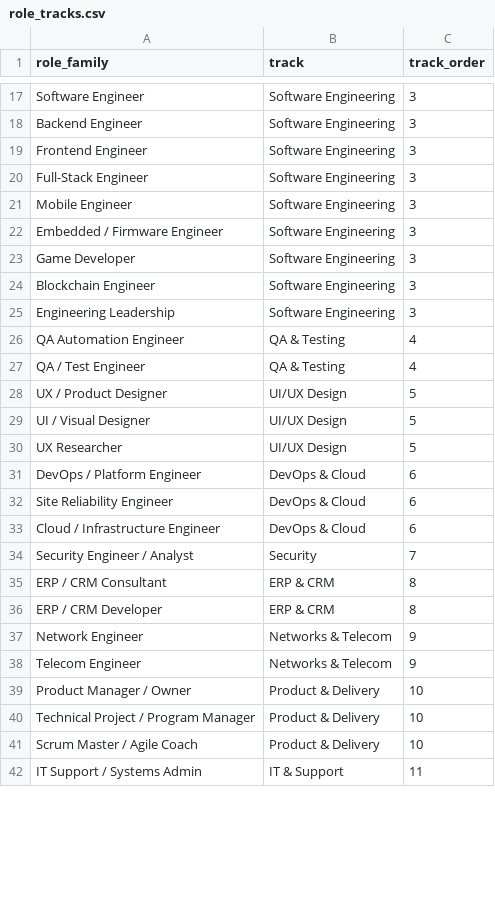
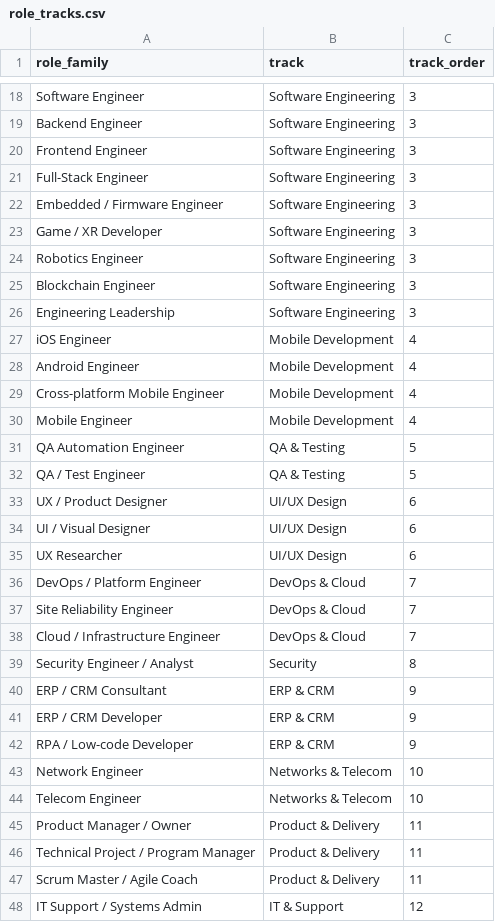
Before and after one commit to moamenmoussa172/job-market-radar, a CSV file: dbt/seeds/role_tracks.csv, drawn as a sheet; only a part is shown, gaps mark what is left out; the diff covers the shown part only.

```diff
--- a/dbt/seeds/role_tracks.csv
+++ b/dbt/seeds/role_tracks.csv
@@ -20,23 +21,28 @@ Frontend Engineer,Software Engineering,3
 Full-Stack Engineer,Software Engineering,3
-Mobile Engineer,Software Engineering,3
 Embedded / Firmware Engineer,Software Engineering,3
-Game Developer,Software Engineering,3
+Game / XR Developer,Software Engineering,3
+Robotics Engineer,Software Engineering,3
 Blockchain Engineer,Software Engineering,3
 Engineering Leadership,Software Engineering,3
-QA Automation Engineer,QA & Testing,4
-QA / Test Engineer,QA & Testing,4
-UX / Product Designer,UI/UX Design,5
-UI / Visual Designer,UI/UX Design,5
-UX Researcher,UI/UX Design,5
-DevOps / Platform Engineer,DevOps & Cloud,6
-Site Reliability Engineer,DevOps & Cloud,6
-Cloud / Infrastructure Engineer,DevOps & Cloud,6
-Security Engineer / Analyst,Security,7
-ERP / CRM Consultant,ERP & CRM,8
-ERP / CRM Developer,ERP & CRM,8
-Network Engineer,Networks & Telecom,9
-Telecom Engineer,Networks & Telecom,9
-Product Manager / Owner,Product & Delivery,10
-Technical Project / Program Manager,Product & Delivery,10
-Scrum Master / Agile Coach,Product & Delivery,10
-IT Support / Systems Admin,IT & Support,11
+iOS Engineer,Mobile Development,4
+Android Engineer,Mobile Development,4
+Cross-platform Mobile Engineer,Mobile Development,4
+Mobile Engineer,Mobile Development,4
+QA Automation Engineer,QA & Testing,5
+QA / Test Engineer,QA & Testing,5
+UX / Product Designer,UI/UX Design,6
+UI / Visual Designer,UI/UX Design,6
+UX Researcher,UI/UX Design,6
+DevOps / Platform Engineer,DevOps & Cloud,7
+Site Reliability Engineer,DevOps & Cloud,7
+Cloud / Infrastructure Engineer,DevOps & Cloud,7
+Security Engineer / Analyst,Security,8
+ERP / CRM Consultant,ERP & CRM,9
+ERP / CRM Developer,ERP & CRM,9
+RPA / Low-code Developer,ERP & CRM,9
+Network Engineer,Networks & Telecom,10
+Telecom Engineer,Networks & Telecom,10
+Product Manager / Owner,Product & Delivery,11
+Technical Project / Program Manager,Product & Delivery,11
+Scrum Master / Agile Coach,Product & Delivery,11
+IT Support / Systems Admin,IT & Support,12
```
Also changed, not shown: 1 added row and 4 edited cells elsewhere in this file, dbt/seeds/companies.csv, dbt/seeds/skills.csv, 24 other files.
